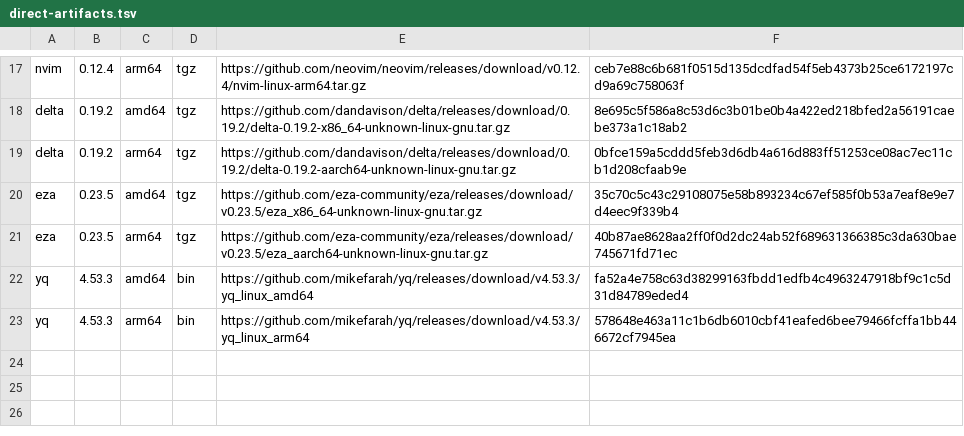
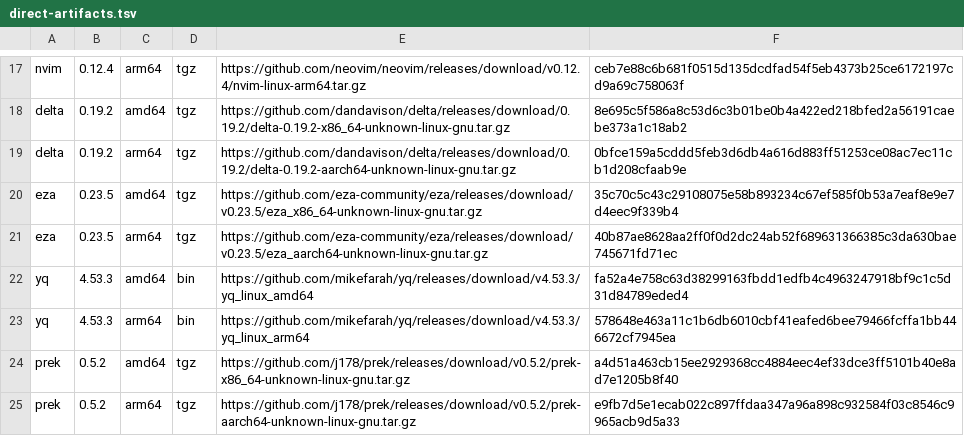
Before and after one commit to PubCyBerry/dotfiles, a TSV file: manifests/direct-artifacts.tsv, drawn as a sheet; only a part is shown, gaps mark what is left out; the diff names each change by its address in the sheet, - before the commit and + after, or states it on an @@ line.

Commit message:
feat(manifests): add prek across all three platforms (#7)
prek (j178/prek) is a Rust reimplementation of pre-commit, and the
repo-scaffold skill already assumes it is on PATH.

Each OS uses the route the repo already has for that platform:

- Windows: winget `j178.Prek`, one manifest line
- macOS: homebrew-core `prek`, one Brewfile line
- Linux: apt has no package, so a pinned release goes into
  direct-artifacts.tsv, which requires the name in two allowlists —
  the install.sh manifest validator and the uninstall.sh
  `~/.local/bin` ownership list

The Linux SHA-256 values were cross-checked against three sources that
agree: the downloaded file's sha256sum, the upstream `.sha256` sidecar
asset, and the digest GitHub computes server-side for the release asset.
The gnu target is used over musl to match the other Rust tools already
pinned here (delta, eza, atuin).

Tests: all tests/*/*.sh and tests/**/*.ps1 pass; shellcheck 0.11.0 clean
on install.sh and uninstall.sh.

```diff
--- a/manifests/direct-artifacts.tsv
+++ b/manifests/direct-artifacts.tsv
+row 24: prek | 0.5.2 | amd64 | tgz | https://github.com/j178/prek/releases/download/v0.5.2/prek-x86_64-unknown-linux-gnu.tar.gz | a4d51a463cb15ee2929368cc4884eec4ef33dce3ff5101b40e8ad7e1205b8f40
+row 25: prek | 0.5.2 | arm64 | tgz | https://github.com/j178/prek/releases/download/v0.5.2/prek-aarch64-unknown-linux-gnu.tar.gz | e9fb7d5e1ecab022c897ffdaa347a96a898c932584f03c8546c9965acb9d5a33
```
Also changed, not shown: 5 other files.
